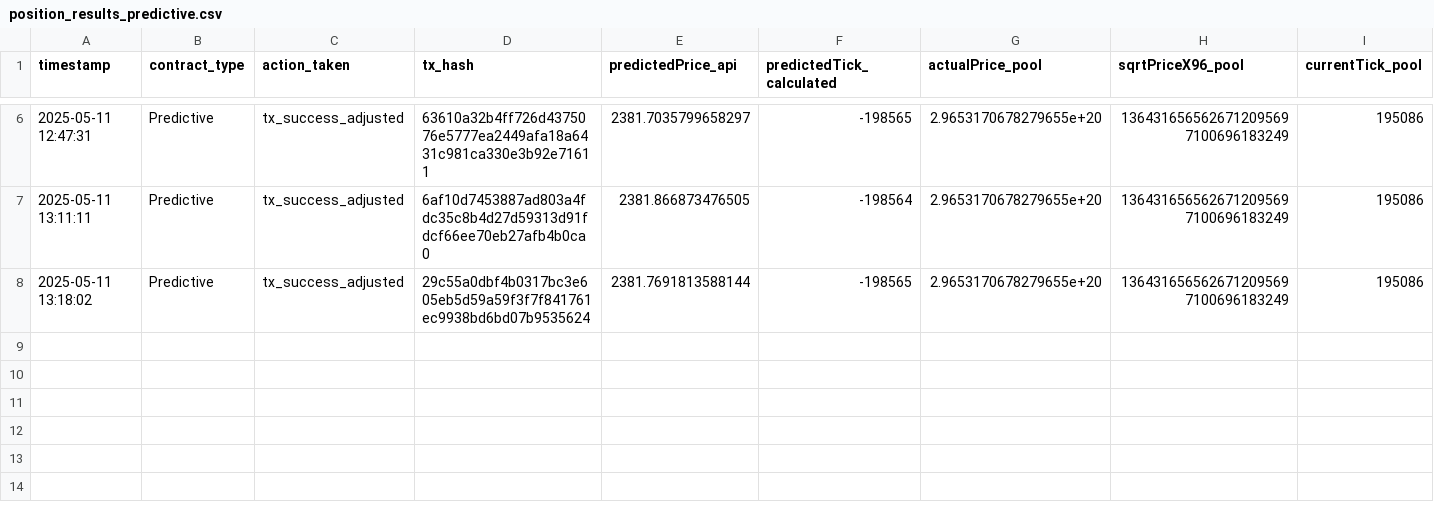
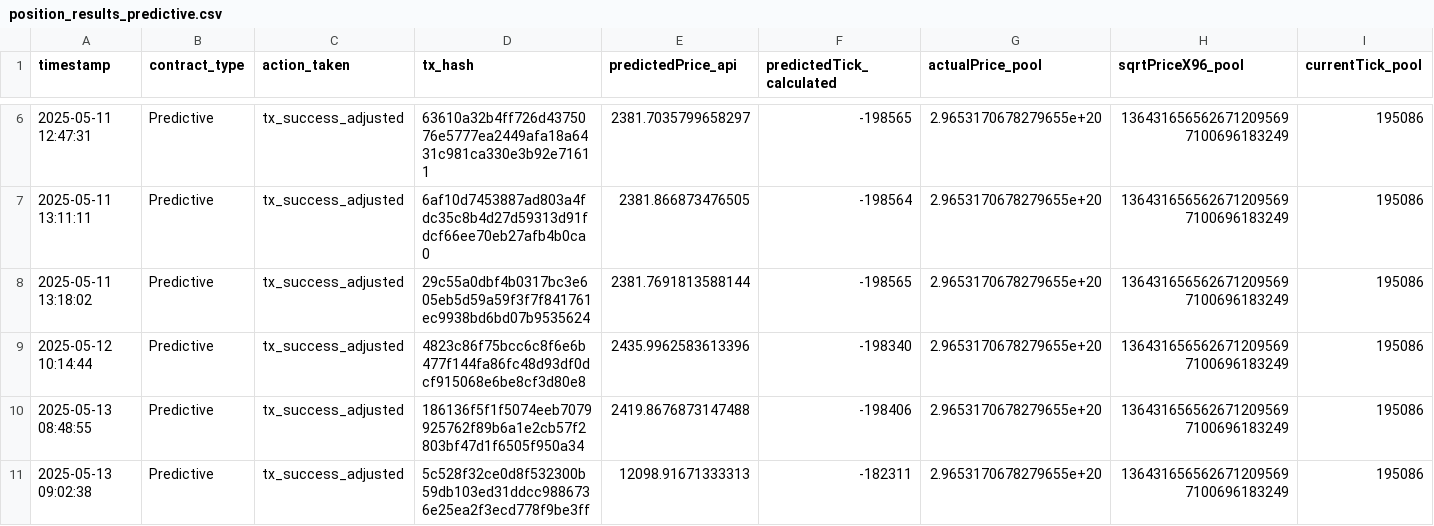
Before and after one commit to NShahab/Uniswap-Decentralized-Marketplace, a CSV file: Phase3_Smart_Contract/position_results_predictive.csv, drawn as a sheet; only a part is shown, gaps mark what is left out; rows hold the shown columns only; the diff names each change by its address in the sheet, - before the commit and + after, or states it on an @@ line.

Commit message:
Add convert_predictive_csv_numeric.py file to convert results from tick format to readable numbers

```diff
--- a/Phase3_Smart_Contract/position_results_predictive.csv
+++ b/Phase3_Smart_Contract/position_results_predictive.csv
+row 9: 2025-05-12 10:14:44 | Predictive | tx_success_adjusted | 4823c86f75bcc6c8f6e6b477f144fa86fc48d93df0dcf915068e6be8cf3d80e8 | 2435.9962583613396 | -198340 | 2.9653170678279655e+20 | 1364316565626712095697100696183249 | 195086
+row 10: 2025-05-13 08:48:55 | Predictive | tx_success_adjusted | 186136f5f1f5074eeb7079925762f89b6a1e2cb57f2803bf47d1f6505f950a34 | 2419.8676873147488 | -198406 | 2.9653170678279655e+20 | 1364316565626712095697100696183249 | 195086
+row 11: 2025-05-13 09:02:38 | Predictive | tx_success_adjusted | 5c528f32ce0d8f532300b59db103ed31ddcc9886736e25ea2f3ecd778f9be3ff | 12098.91671333313 | -182311 | 2.9653170678279655e+20 | 1364316565626712095697100696183249 | 195086
```
Also changed, not shown: 3 other files.
